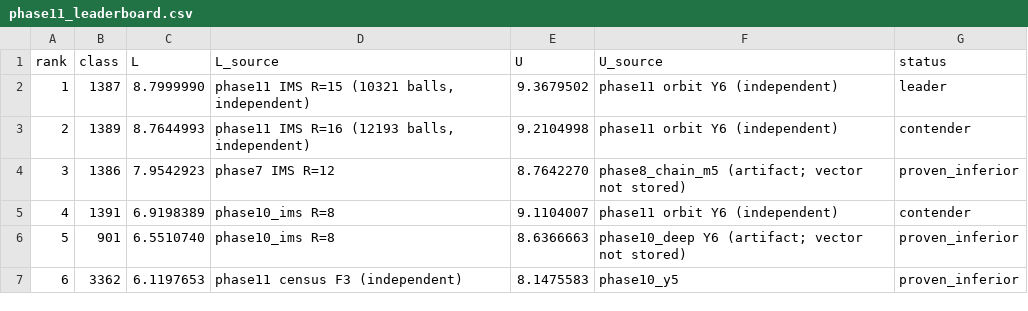
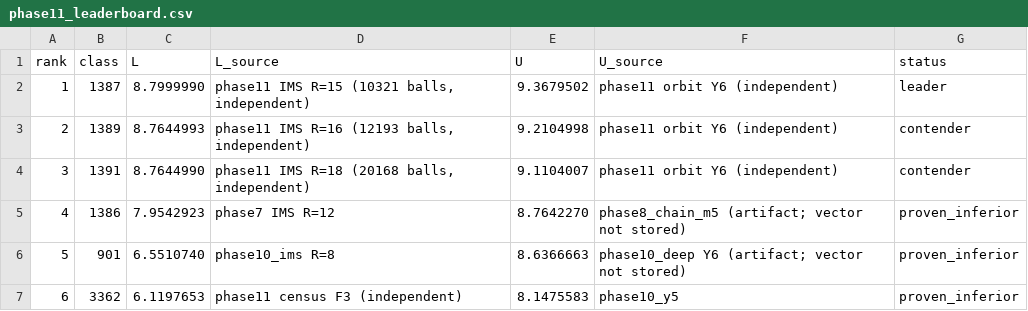
Before and after one commit to dewarjoseph/-, a CSV file: audit/results/phase11_leaderboard.csv, drawn as a sheet; only a part is shown; removed rows and columns are numbered as before the commit, all else as after; the diff names each change by its address in the sheet, - before the commit and + after, or states it on an @@ line.

```diff
--- a/audit/results/phase11_leaderboard.csv
+++ b/audit/results/phase11_leaderboard.csv
+row 4: 3 | 1391 | 8.7644990 | phase11 IMS R=18 (20168 balls, independent) | 9.1104007 | phase11 orbit Y6 (independent) | contender
@@ column A (rank) renumbered in row 5 @@
-row 5: 4 | 1391 | 6.9198389 | phase10_ims R=8 | 9.1104007 | phase11 orbit Y6 (independent) | contender
```
Also changed, not shown: 7 other files.
